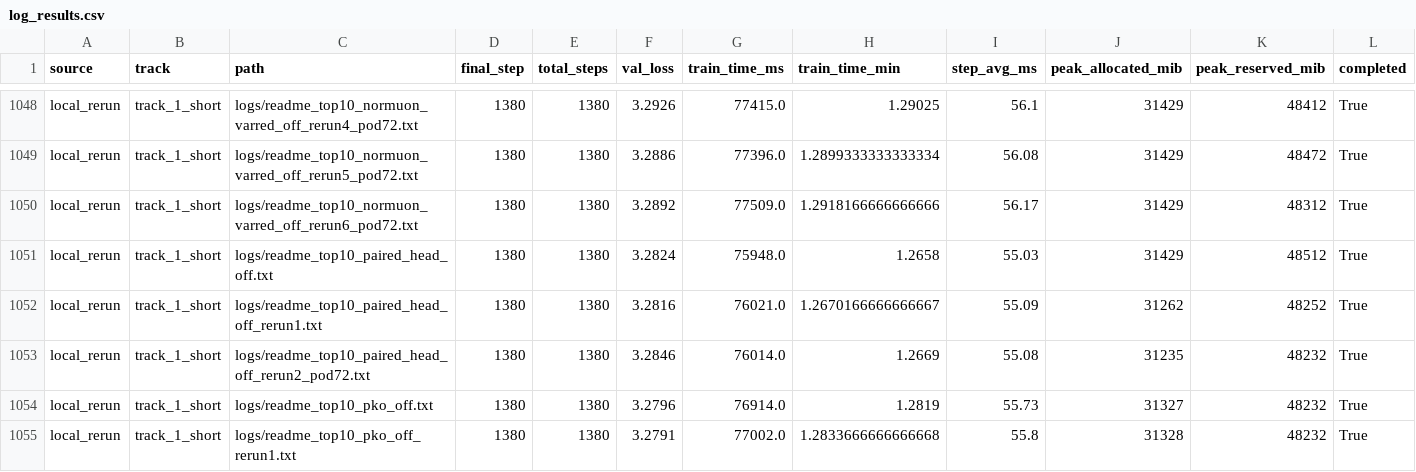
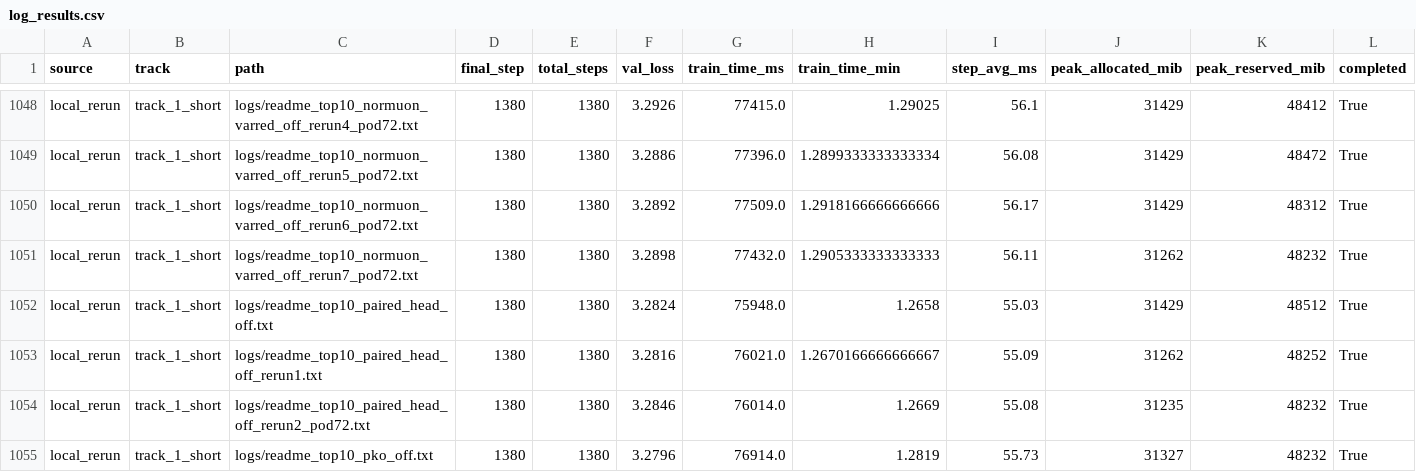
Before and after one commit to novitalabs/modded-nanogpt, a CSV file: experiments/results/log_results.csv, drawn as a sheet; only a part is shown, gaps mark what is left out; the shorter side is filled out with more unchanged rows; rows hold the shown columns only; the diff names each change by its address in the sheet, - before the commit and + after, or states it on an @@ line.

```diff
--- a/experiments/results/log_results.csv
+++ b/experiments/results/log_results.csv
+row 1051: local_rerun | track_1_short | logs/readme_top10_normuon_varred_off_rerun7_pod72.txt | 1380 | 1380 | 3.2898 | 77432.0 | 1.2905333333333333 | 56.11 | 31262 | 48232 | True
```
Also changed, not shown: experiments/results/local_reruns.csv, experiments/results/readme_top10_ablation_results.csv, 4 other files.
